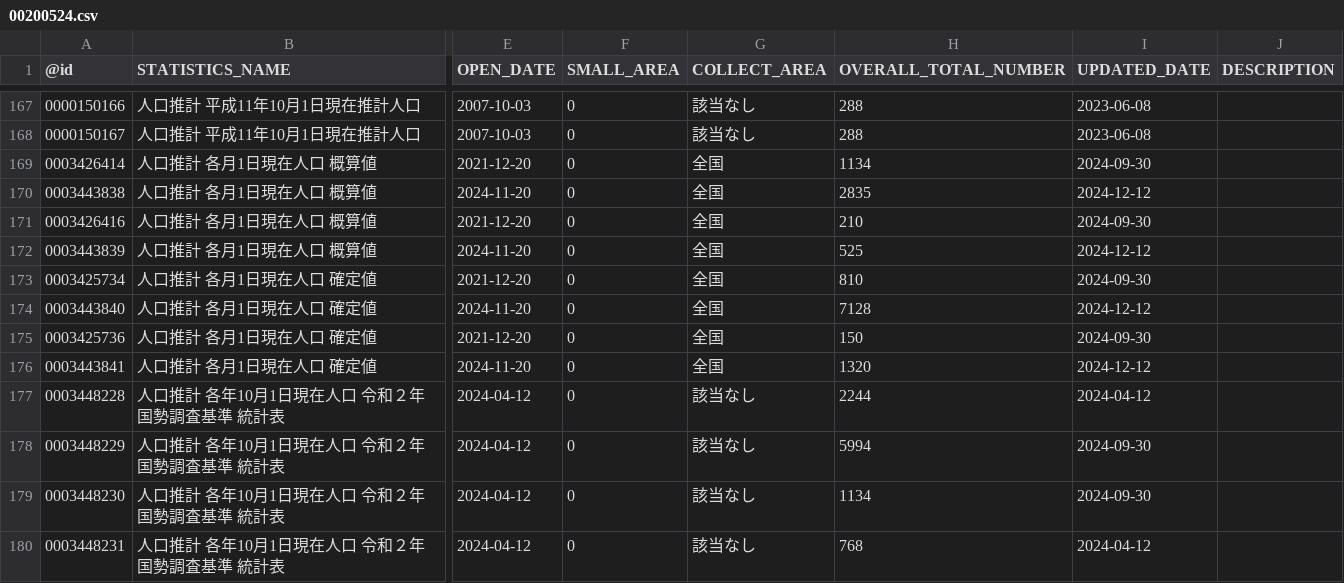
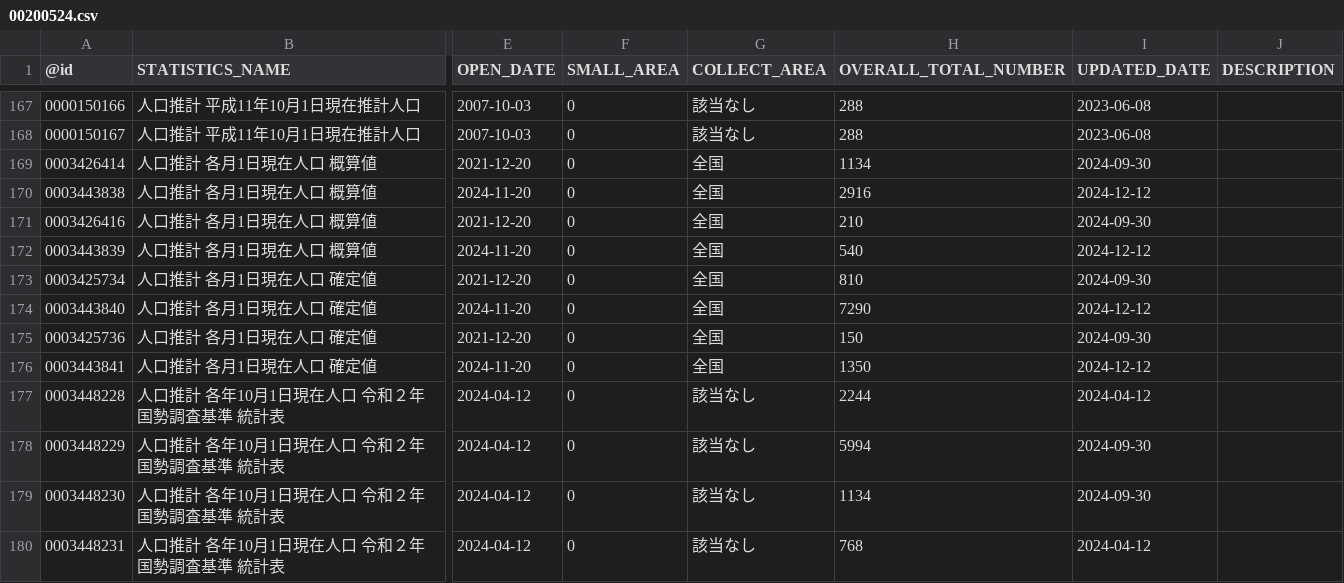
Before and after one commit to tsutomu-nagano/statibyte, a CSV file: resource/table/00200524.csv, drawn as a sheet; only a part is shown, gaps mark what is left out; the diff names each change by its address in the sheet, - before the commit and + after, or states it on an @@ line.

```diff
--- a/resource/table/00200524.csv
+++ b/resource/table/00200524.csv
-H170 (OVERALL_TOTAL_NUMBER): 2835
+H170 (OVERALL_TOTAL_NUMBER): 2916
-H172 (OVERALL_TOTAL_NUMBER): 525
+H172 (OVERALL_TOTAL_NUMBER): 540
-H174 (OVERALL_TOTAL_NUMBER): 7128
+H174 (OVERALL_TOTAL_NUMBER): 7290
-H176 (OVERALL_TOTAL_NUMBER): 1320
+H176 (OVERALL_TOTAL_NUMBER): 1350
```
Also changed, not shown: resource/table/00200543.csv, resource/table/00250012.csv, 2 other files.
